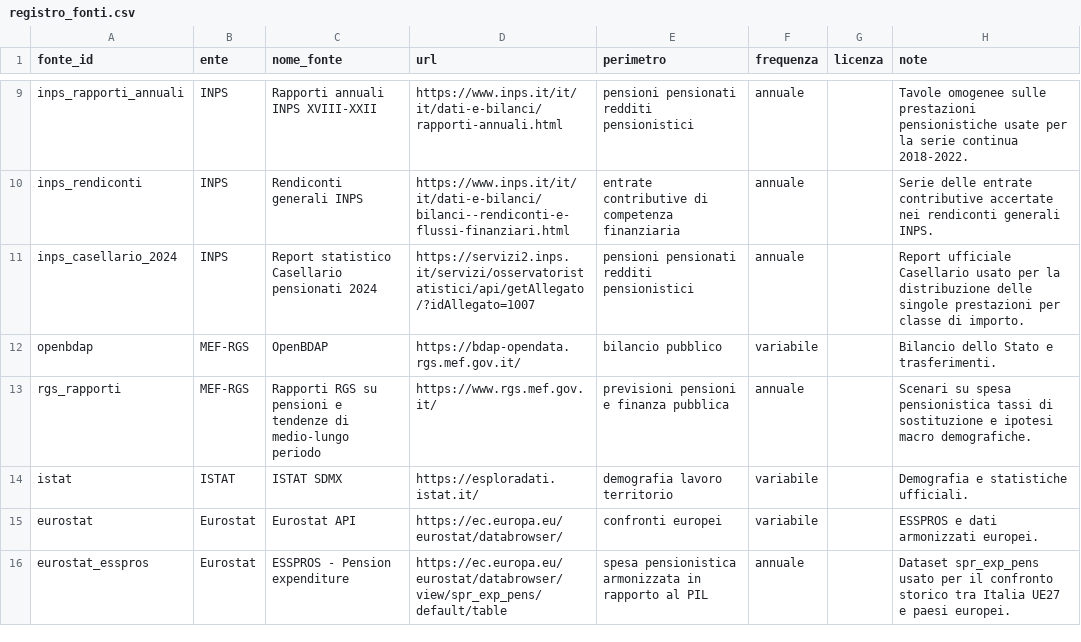
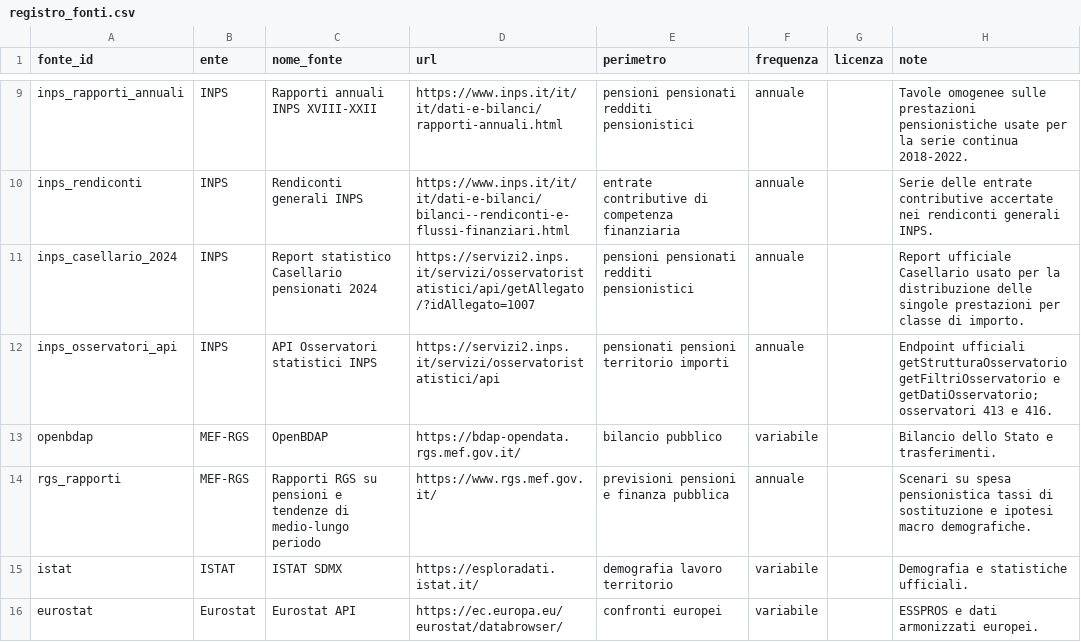
Before and after one commit to NazarenoLecis/pensioni_italia, a CSV file: metadata/registro_fonti.csv, drawn as a sheet; only a part is shown, gaps mark what is left out; the shorter side is filled out with more unchanged rows.

Commit message:
Add current regional pension and transfer data

```diff
--- a/metadata/registro_fonti.csv
+++ b/metadata/registro_fonti.csv
@@ -11,2 +11,3 @@ inps_rendiconti,INPS,Rendiconti generali INPS,https://www.inps.it/it/it/dati-e-b
 inps_casellario_2024,INPS,Report statistico Casellario pensionati 2024,https://servizi2.inps.it/servizi/osservatoristatistici/api/getAllegato/?idAllegato=1007,pensioni pensionati redditi pensionistici,annuale,,Report ufficiale Casellario usato per la distribuzione delle singole prestazioni per classe di importo.
+inps_osservatori_api,INPS,API Osservatori statistici INPS,https://servizi2.inps.it/servizi/osservatoristatistici/api,pensionati pensioni territorio importi,annuale,,Endpoint ufficiali getStrutturaOsservatorio getFiltriOsservatorio e getDatiOsservatorio; osservatori 413 e 416.
 openbdap,MEF-RGS,OpenBDAP,https://bdap-opendata.rgs.mef.gov.it/,bilancio pubblico,variabile,,Bilancio dello Stato e trasferimenti.
```
Also changed, not shown: metadata/definizioni_indicatori.csv, 4 other files.
